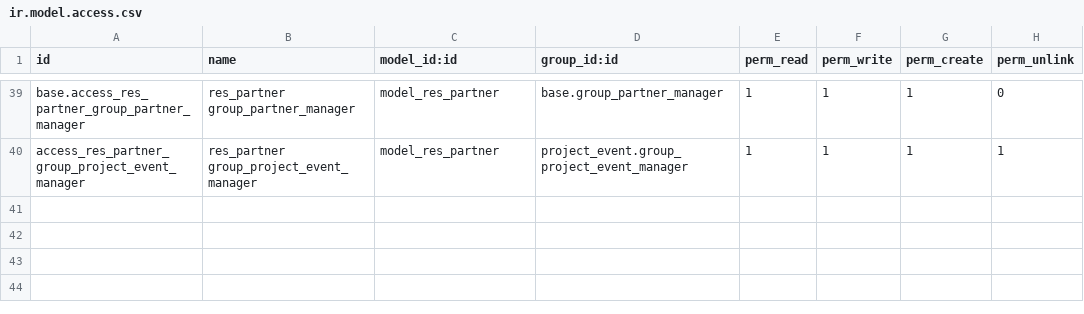
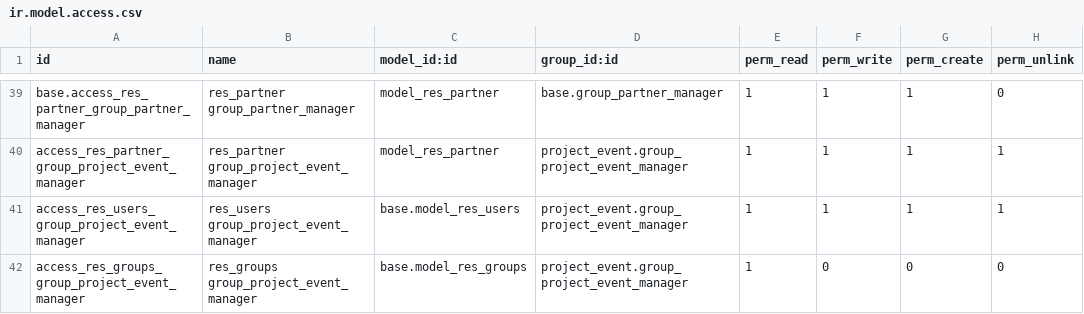
Before and after one commit to savoirfairelinux/project-addons, a CSV file: project_event/security/ir.model.access.csv, drawn as a sheet; only a part is shown, gaps mark what is left out.

Commit message:
[ADD] acls for users,groups for manager (#513)
* [ADD] acls for users,groups for manager

* []

* [ADD] Formated date report

```diff
--- a/project_event/security/ir.model.access.csv
+++ b/project_event/security/ir.model.access.csv
@@ -40 +40,3 @@ base.access_res_partner_group_partner_manager,res_partner group_partner_manager,
 access_res_partner_group_project_event_manager,res_partner group_project_event_manager,model_res_partner,project_event.group_project_event_manager,1,1,1,1
+access_res_users_group_project_event_manager,res_users group_project_event_manager,base.model_res_users,project_event.group_project_event_manager,1,1,1,1
+access_res_groups_group_project_event_manager,res_groups group_project_event_manager,base.model_res_groups,project_event.group_project_event_manager,1,0,0,0
```
Also changed, not shown: 2 other files.
